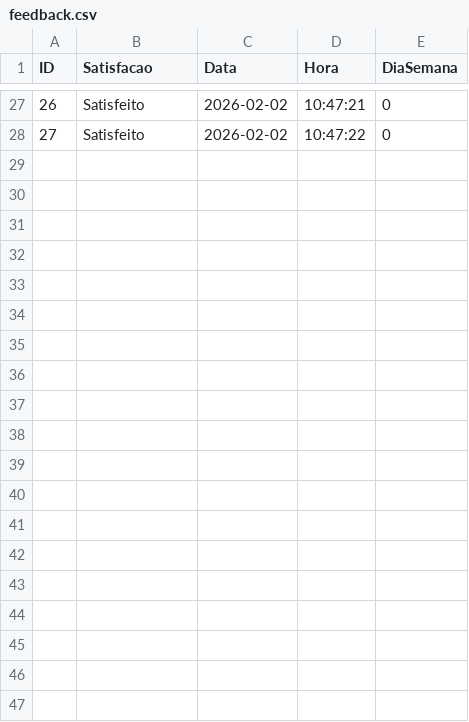
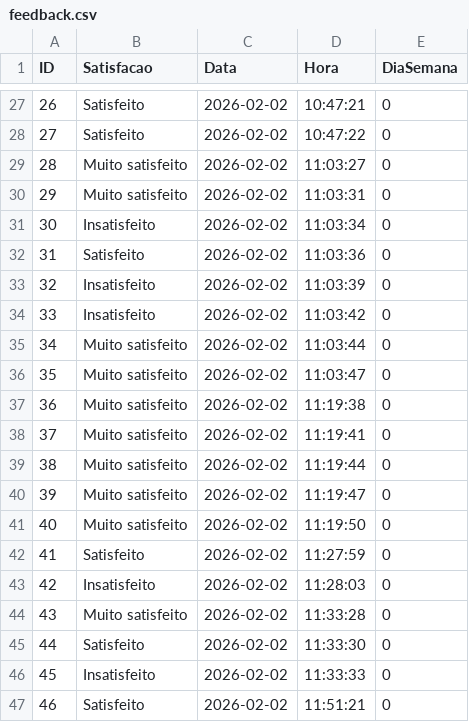
Before and after one commit to Kispkis/Feedback-Tracker---Teste-de-ATD-e-LP, a CSV file: satisfacao_app/data/feedback.csv, drawn as a sheet; only a part is shown, gaps mark what is left out; the diff covers the shown part only; the diff names each change by its address in the sheet, - before the commit and + after, or states it on an @@ line.

```diff
--- a/satisfacao_app/data/feedback.csv
+++ b/satisfacao_app/data/feedback.csv
+row 29: 28 | Muito satisfeito | 2026-02-02 | 11:03:27 | 0
+row 30: 29 | Muito satisfeito | 2026-02-02 | 11:03:31 | 0
+row 31: 30 | Insatisfeito | 2026-02-02 | 11:03:34 | 0
+row 32: 31 | Satisfeito | 2026-02-02 | 11:03:36 | 0
+row 33: 32 | Insatisfeito | 2026-02-02 | 11:03:39 | 0
+row 34: 33 | Insatisfeito | 2026-02-02 | 11:03:42 | 0
+row 35: 34 | Muito satisfeito | 2026-02-02 | 11:03:44 | 0
+row 36: 35 | Muito satisfeito | 2026-02-02 | 11:03:47 | 0
+row 37: 36 | Muito satisfeito | 2026-02-02 | 11:19:38 | 0
+row 38: 37 | Muito satisfeito | 2026-02-02 | 11:19:41 | 0
+row 39: 38 | Muito satisfeito | 2026-02-02 | 11:19:44 | 0
+row 40: 39 | Muito satisfeito | 2026-02-02 | 11:19:47 | 0
+row 41: 40 | Muito satisfeito | 2026-02-02 | 11:19:50 | 0
+row 42: 41 | Satisfeito | 2026-02-02 | 11:27:59 | 0
+row 43: 42 | Insatisfeito | 2026-02-02 | 11:28:03 | 0
+row 44: 43 | Muito satisfeito | 2026-02-02 | 11:33:28 | 0
+row 45: 44 | Satisfeito | 2026-02-02 | 11:33:30 | 0
+row 46: 45 | Insatisfeito | 2026-02-02 | 11:33:33 | 0
+row 47: 46 | Satisfeito | 2026-02-02 | 11:51:21 | 0
```
Also changed, not shown: 20 added rows elsewhere in this file, 9 other files.
